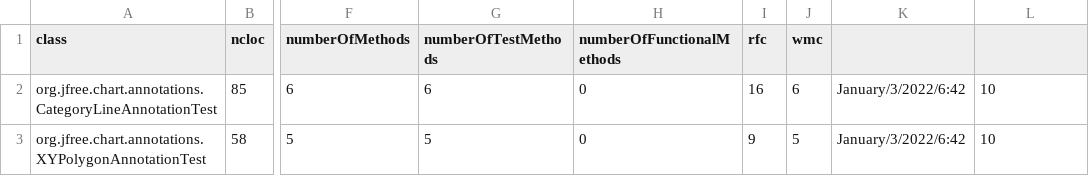
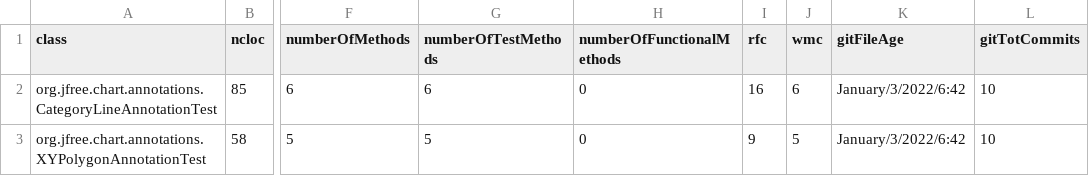
Before and after one commit to JuiceBox27/IFT3913_TP1, a CSV file: etude-jfreechart/TP2/ClassResults.csv, drawn as a sheet; only a part is shown, gaps mark what is left out; the diff names each change by its address in the sheet, - before the commit and + after, or states it on an @@ line.

```diff
--- a/etude-jfreechart/TP2/ClassResults.csv
+++ b/etude-jfreechart/TP2/ClassResults.csv
-K1: (empty)
+K1: gitFileAge
-L1: (empty)
+L1: gitTotCommits
```
Also changed, not shown: 12 other files.
